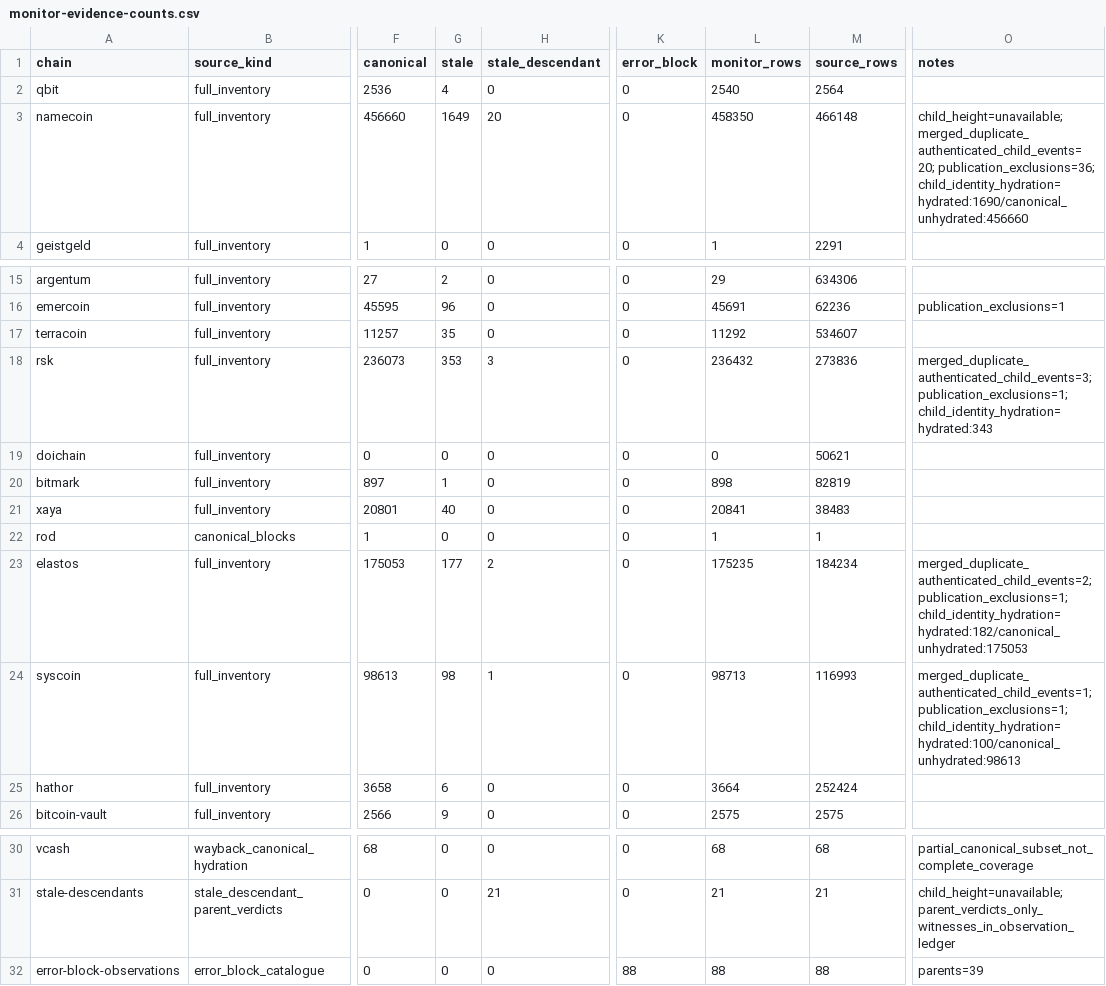
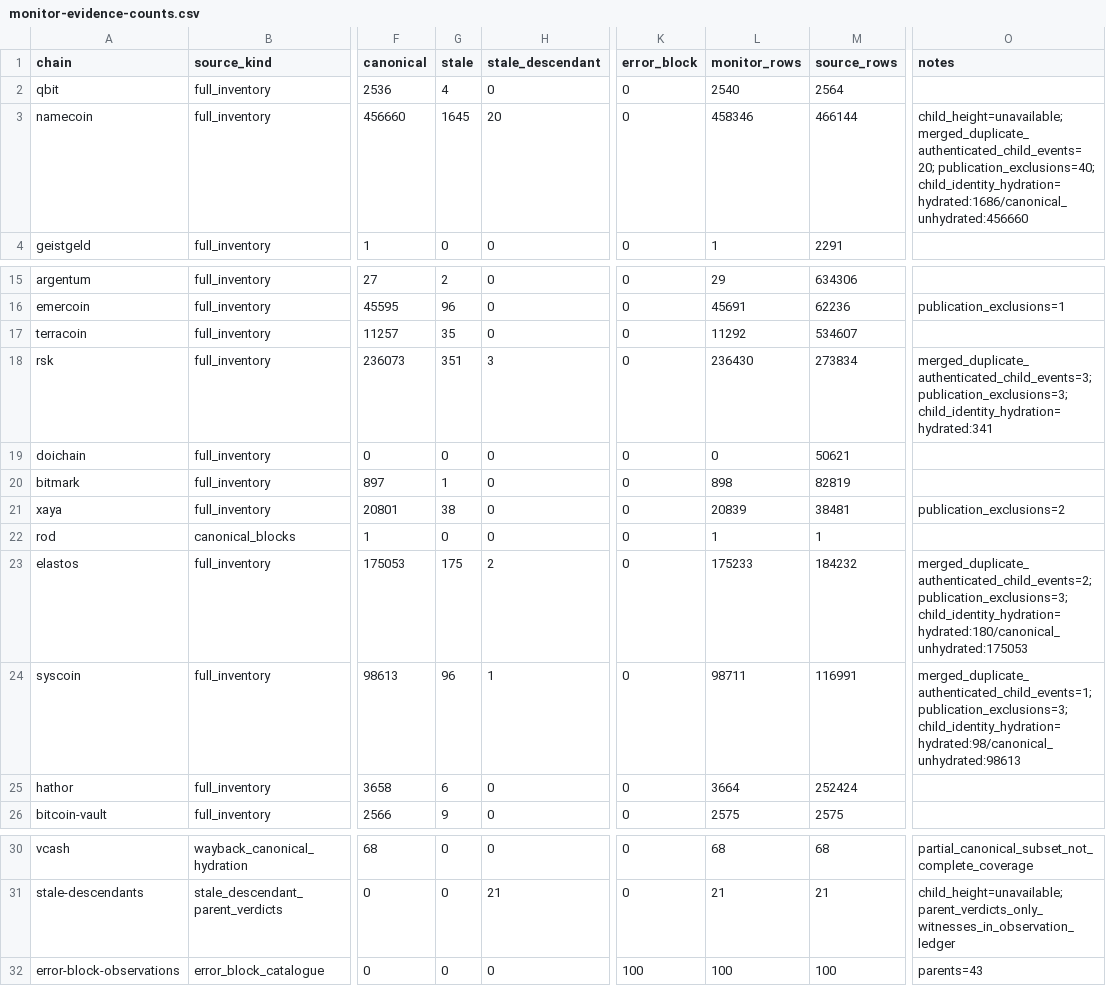
Before and after one commit to deadmanoz/merge-mining-research, a CSV file: results/monitor-evidence/monitor-evidence-counts.csv, drawn as a sheet; only a part is shown, gaps mark what is left out; the diff names each change by its address in the sheet, - before the commit and + after, or states it on an @@ line.

```diff
--- a/results/monitor-evidence/monitor-evidence-counts.csv
+++ b/results/monitor-evidence/monitor-evidence-counts.csv
-G3 (stale): 1649
+G3 (stale): 1645
-L3 (monitor_rows): 458350
+L3 (monitor_rows): 458346
-M3 (source_rows): 466148
+M3 (source_rows): 466144
-O3 (notes): child_height=unavailable; merged_duplicate_authenticated_child_events=20; publication_exclusions=36; child_identity_hydration=hydrated:1690/canonical_unhydrated:456660
+O3 (notes): child_height=unavailable; merged_duplicate_authenticated_child_events=20; publication_exclusions=40; child_identity_hydration=hydrated:1686/canonical_unhydrated:456660
-G18 (stale): 353
+G18 (stale): 351
-L18 (monitor_rows): 236432
+L18 (monitor_rows): 236430
-M18 (source_rows): 273836
+M18 (source_rows): 273834
-O18 (notes): merged_duplicate_authenticated_child_events=3; publication_exclusions=1; child_identity_hydration=hydrated:343
+O18 (notes): merged_duplicate_authenticated_child_events=3; publication_exclusions=3; child_identity_hydration=hydrated:341
-G21 (stale): 40
+G21 (stale): 38
-L21 (monitor_rows): 20841
+L21 (monitor_rows): 20839
-M21 (source_rows): 38483
+M21 (source_rows): 38481
-O21 (notes): (empty)
+O21 (notes): publication_exclusions=2
-G23 (stale): 177
+G23 (stale): 175
-L23 (monitor_rows): 175235
+L23 (monitor_rows): 175233
-M23 (source_rows): 184234
+M23 (source_rows): 184232
-O23 (notes): merged_duplicate_authenticated_child_events=2; publication_exclusions=1; child_identity_hydration=hydrated:182/canonical_unhydrated:175053
+O23 (notes): merged_duplicate_authenticated_child_events=2; publication_exclusions=3; child_identity_hydration=hydrated:180/canonical_unhydrated:175053
-G24 (stale): 98
+G24 (stale): 96
-L24 (monitor_rows): 98713
+L24 (monitor_rows): 98711
-M24 (source_rows): 116993
+M24 (source_rows): 116991
-O24 (notes): merged_duplicate_authenticated_child_events=1; publication_exclusions=1; child_identity_hydration=hydrated:100/canonical_unhydrated:98613
+O24 (notes): merged_duplicate_authenticated_child_events=1; publication_exclusions=3; child_identity_hydration=hydrated:98/canonical_unhydrated:98613
-K32 (error_block): 88
+K32 (error_block): 100
-L32 (monitor_rows): 88
+L32 (monitor_rows): 100
-M32 (source_rows): 88
+M32 (source_rows): 100
-O32 (notes): parents=39
+O32 (notes): parents=43
```
Also changed, not shown: results/per-chain-novelty/elastos.csv, results/per-chain-novelty/rsk.csv, 46 other files.
